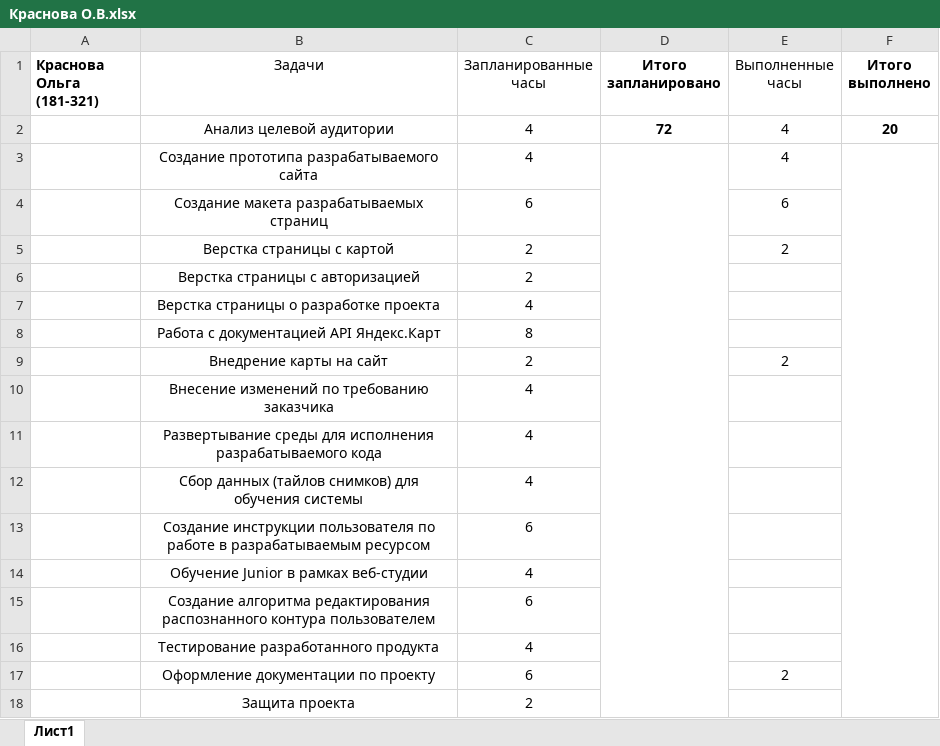
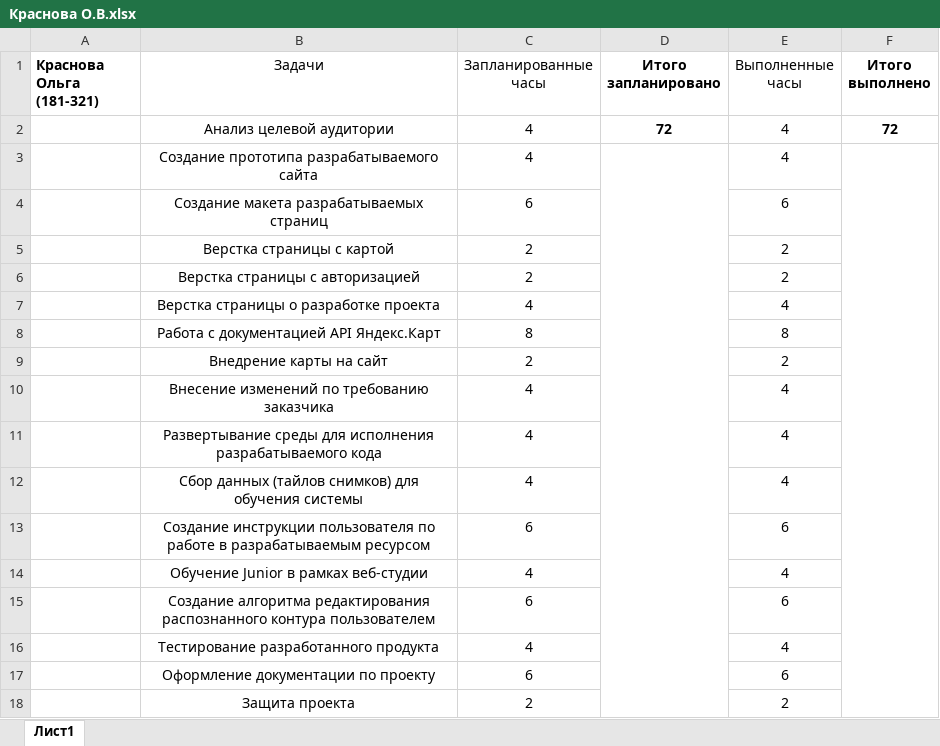
Before and after one commit to FedGus/yndxforester, an Excel workbook: reports/Краснова О.В.xlsx, sheet Лист1, drawn as a sheet; values as stored, in another font and other column widths than the file's, no borders; the diff names each change by its address in the sheet, - before the commit and + after, or states it on an @@ line.

```diff
--- a/reports/Краснова О.В.xlsx (sheet Лист1)
+++ b/reports/Краснова О.В.xlsx (sheet Лист1)
-F2 (Итого выполнено): 20
+F2 (Итого выполнено): 72
-E6 (Выполненные часы): (empty)
+E6 (Выполненные часы): 2
-E7 (Выполненные часы): (empty)
+E7 (Выполненные часы): 4
-E8 (Выполненные часы): (empty)
+E8 (Выполненные часы): 8
-E10:E12 (Выполненные часы): (empty)
+E10:E12 (Выполненные часы): 4
-E13 (Выполненные часы): (empty)
+E13 (Выполненные часы): 6
-E14 (Выполненные часы): (empty)
+E14 (Выполненные часы): 4
-E15 (Выполненные часы): (empty)
+E15 (Выполненные часы): 6
-E16 (Выполненные часы): (empty)
+E16 (Выполненные часы): 4
-E17 (Выполненные часы): 2
+E17 (Выполненные часы): 6
-E18 (Выполненные часы): (empty)
+E18 (Выполненные часы): 2
```
Also changed, not shown: reports/Гусев Ф.А.xlsx, reports/Зельднер Л.Г.xlsx, 5 other files.
